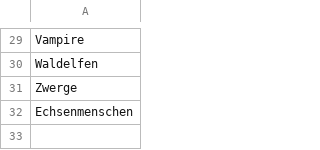
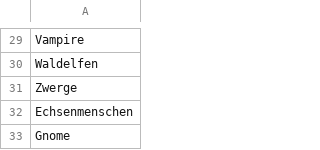
Before and after one commit to barryallenofearth/blood-bowl-league-manager, a CSV file: data/races.csv, drawn as a sheet; only a part is shown, gaps mark what is left out.

```diff
--- a/data/races.csv
+++ b/data/races.csv
@@ -32 +32,2 @@ Zwerge
 Echsenmenschen
+Gnome
```
Also changed, not shown: data/additional_statistics.csv, data/seasons.csv, 4 other files.
